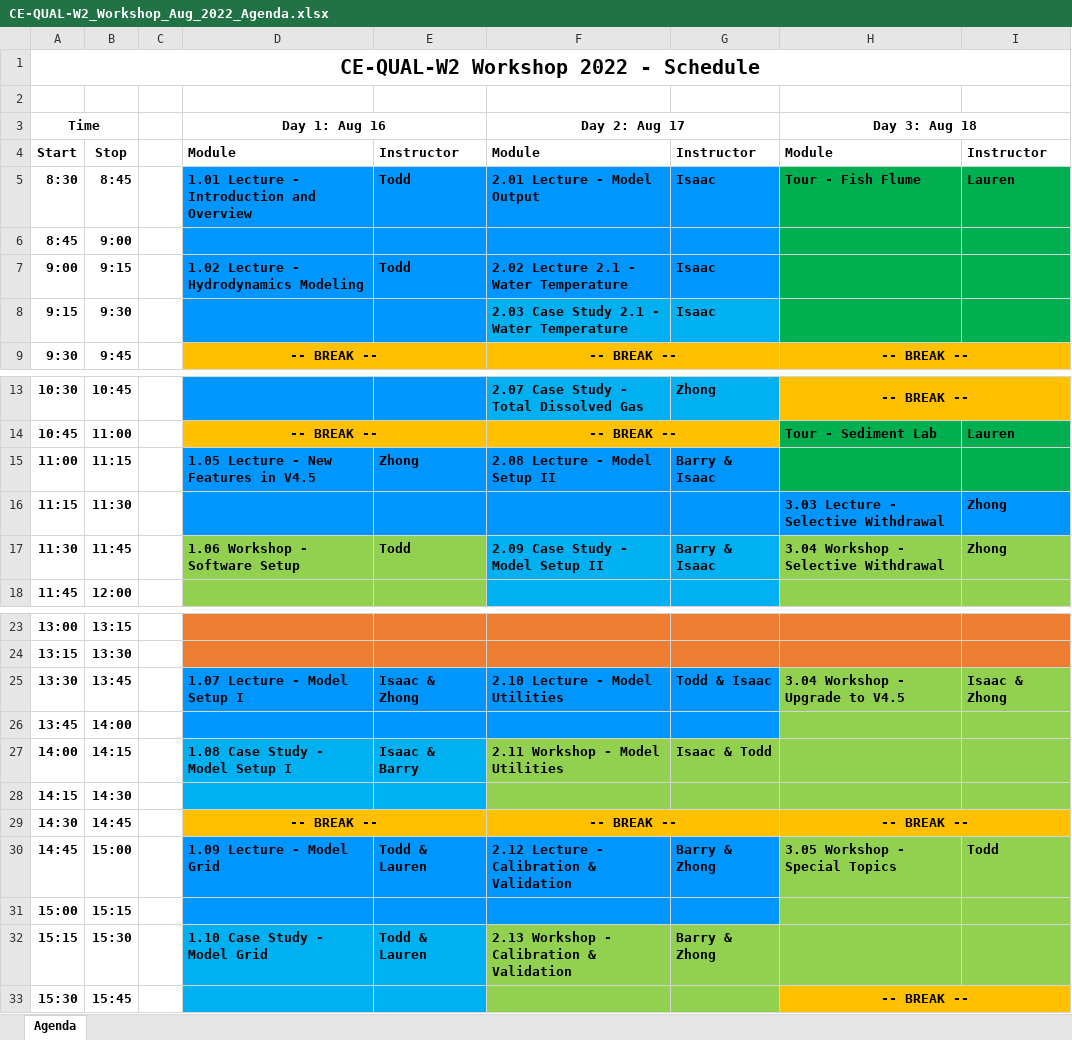
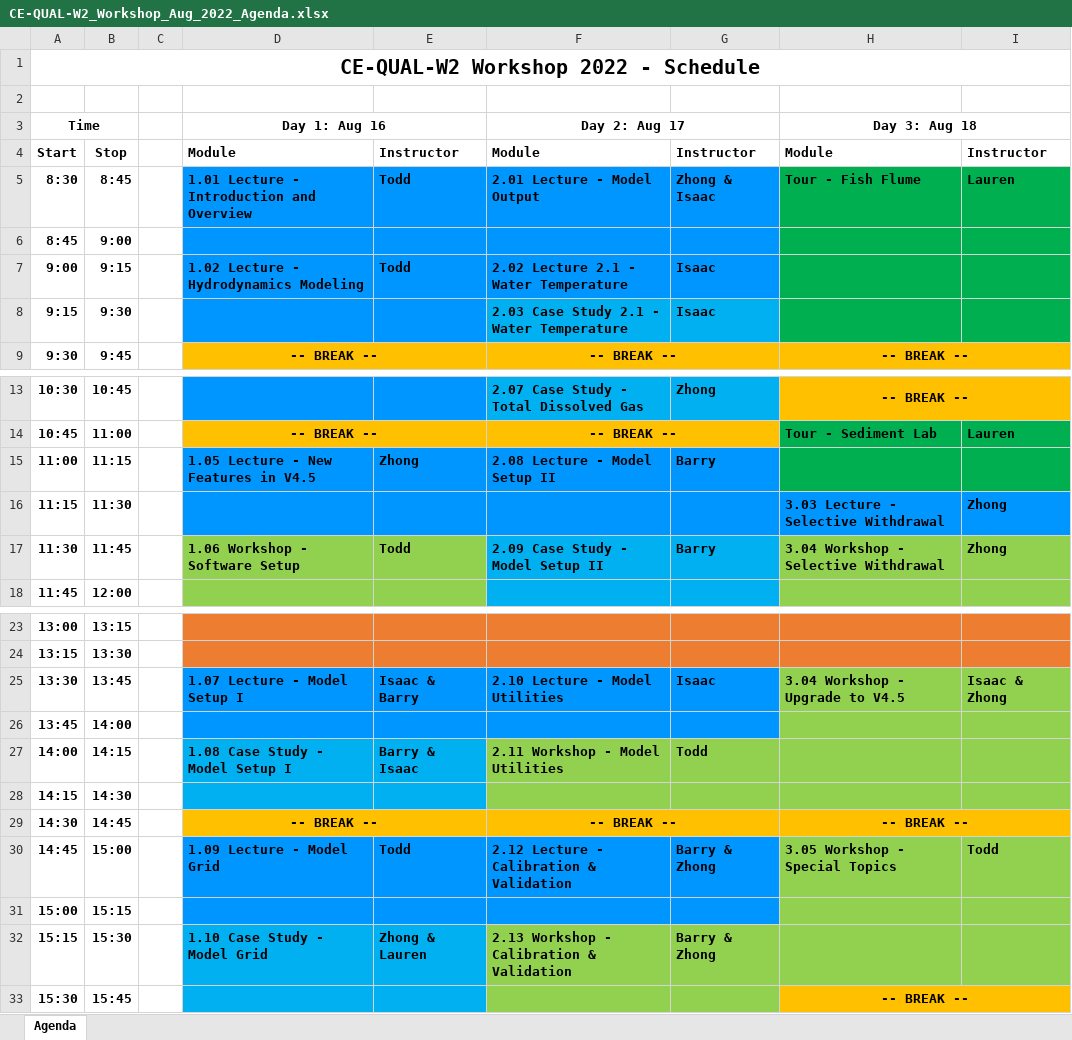
Before and after one commit to EcohydrologyTeam/CE-QUAL-W2, an Excel workbook: workshop/2022/Agenda/CE-QUAL-W2_Workshop_Aug_2022_Agenda.xlsx, sheet Agenda, drawn as a sheet; only a part is shown, gaps mark what is left out; values as stored, in another font and other column widths than the file's, no borders; the diff names each change by its address in the sheet, - before the commit and + after, or states it on an @@ line.

Commit message:
updated agenda

```diff
--- a/workshop/2022/Agenda/CE-QUAL-W2_Workshop_Aug_2022_Agenda.xlsx (sheet Agenda)
+++ b/workshop/2022/Agenda/CE-QUAL-W2_Workshop_Aug_2022_Agenda.xlsx (sheet Agenda)
-G5: Isaac
+G5: Zhong & Isaac
-G15: Barry & Isaac
+G15: Barry
-G17: Barry & Isaac
+G17: Barry
-E25: Isaac & Zhong
+E25: Isaac & Barry
-G25: Todd & Isaac
+G25: Isaac
-E27: Isaac & Barry
+E27: Barry & Isaac
-G27: Isaac & Todd
+G27: Todd
-E30: Todd & Lauren
+E30: Todd
-E32: Todd & Lauren
+E32: Zhong & Lauren
```
Also changed, not shown: 2 other files.
